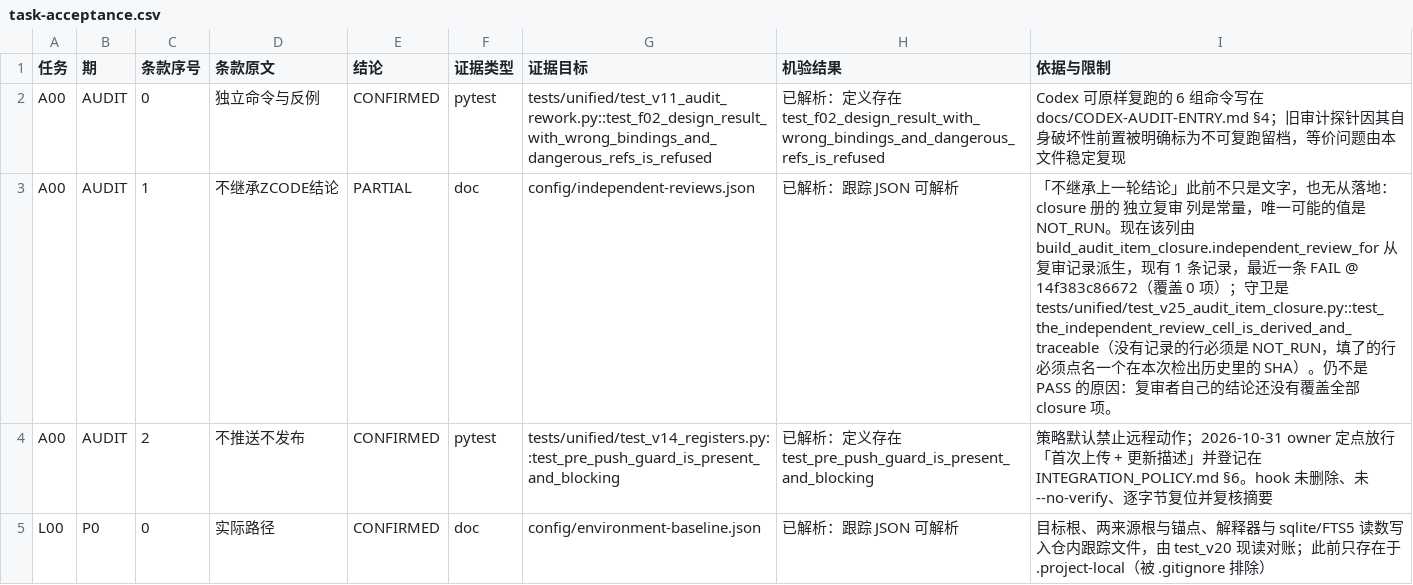
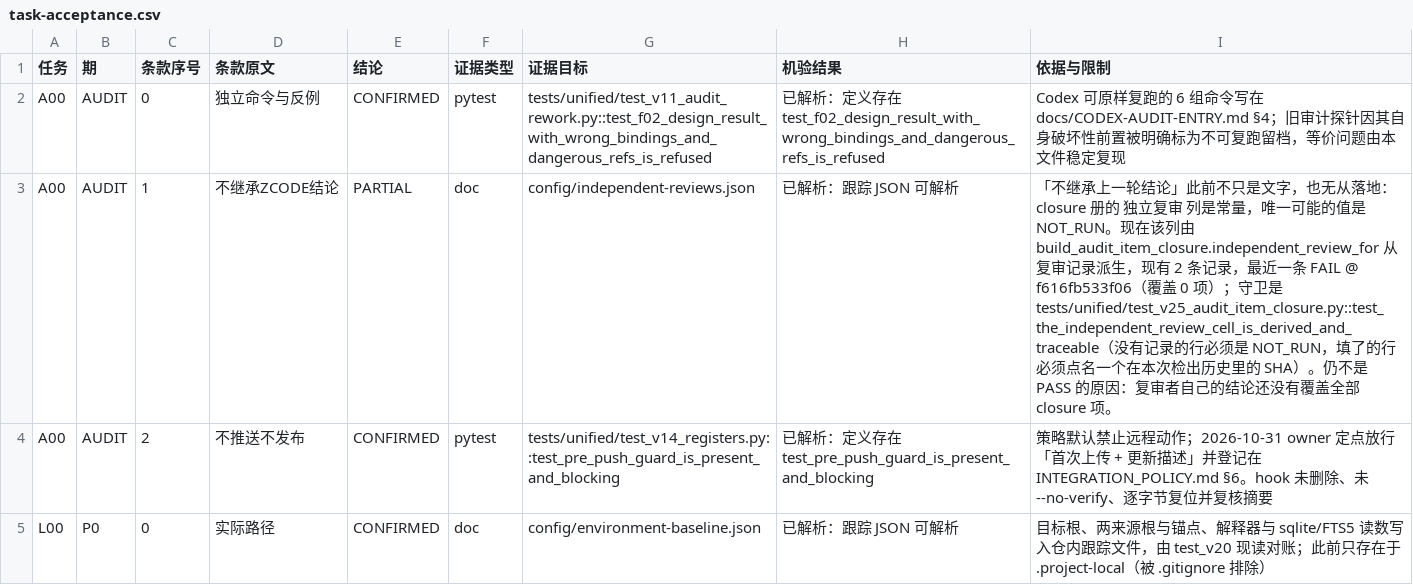
Before and after one commit to DTALEX66/AI-WORK-LAB, a CSV file: migration/task-acceptance.csv, drawn as a sheet; only a part is shown.

```diff
--- a/migration/task-acceptance.csv
+++ b/migration/task-acceptance.csv
@@ -2,3 +2,3 @@
 A00,AUDIT,0,独立命令与反例,CONFIRMED,pytest,tests/unified/test_v11_audit_rework.py::test_f02_design_result_with_wrong_bindings_and_dangerous_refs_is_refused,已解析：定义存在 test_f02_design_result_with_wrong_bindings_and_dangerous_refs_is_refused,Codex 可原样复跑的 6 组命令写在 docs/CODEX-AUDIT-ENTRY.md §4；旧审计探针因其自身破坏性前置被明确标为不可复跑留档，等价问题由本文件稳定复现
-A00,AUDIT,1,不继承ZCODE结论,PARTIAL,doc,config/independent-reviews.json,已解析：跟踪 JSON 可解析,「不继承上一轮结论」此前不只是文字，也无从落地：closure 册的 独立复审 列是常量，唯一可能的值是 NOT_RUN。现在该列由 build_audit_item_closure.independent_review_for 从复审记录派生，现有 1 条记录，最近一条 FAIL @ 14f383c86672（覆盖 0 项）；守卫是 tests/unified/test_v25_audit_item_closure.py::test_the_independent_review_cell_is_derived_and_traceable（没有记录的行必须是 NOT_RUN，填了的行必须点名一个在本次检出历史里的 SHA）。仍不是 PASS 的原因：复审者自己的结论还没有覆盖全部 closure 项。
+A00,AUDIT,1,不继承ZCODE结论,PARTIAL,doc,config/independent-reviews.json,已解析：跟踪 JSON 可解析,「不继承上一轮结论」此前不只是文字，也无从落地：closure 册的 独立复审 列是常量，唯一可能的值是 NOT_RUN。现在该列由 build_audit_item_closure.independent_review_for 从复审记录派生，现有 2 条记录，最近一条 FAIL @ f616fb533f06（覆盖 0 项）；守卫是 tests/unified/test_v25_audit_item_closure.py::test_the_independent_review_cell_is_derived_and_traceable（没有记录的行必须是 NOT_RUN，填了的行必须点名一个在本次检出历史里的 SHA）。仍不是 PASS 的原因：复审者自己的结论还没有覆盖全部 closure 项。
 A00,AUDIT,2,不推送不发布,CONFIRMED,pytest,tests/unified/test_v14_registers.py::test_pre_push_guard_is_present_and_blocking,已解析：定义存在 test_pre_push_guard_is_present_and_blocking,策略默认禁止远程动作；2026-10-31 owner 定点放行「首次上传 + 更新描述」并登记在 INTEGRATION_POLICY.md §6。hook 未删除、未 --no-verify、逐字节复位并复核摘要
```
Also changed, not shown: 7 other files.
